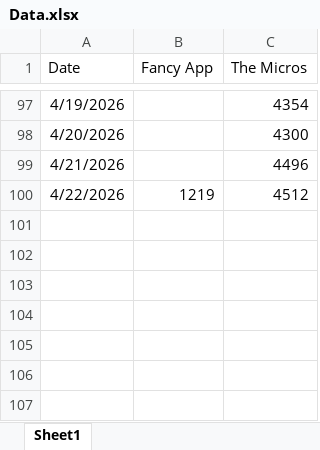
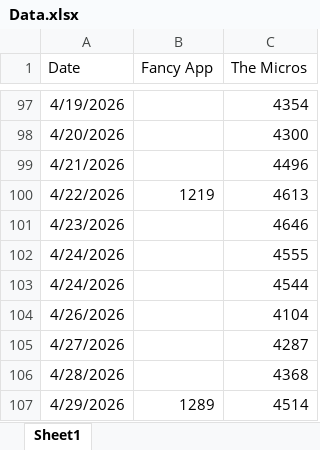
Before and after one commit to SamSamDataMan/stang-gang, an Excel workbook: Data.xlsx, sheet Sheet1, drawn as a sheet; only a part is shown, gaps mark what is left out; values as stored, in another font and other column widths than the file's, no borders; the diff names each change by its address in the sheet, - before the commit and + after, or states it on an @@ line.

Commit message:
New Data, New Music

```diff
--- a/Data.xlsx (sheet Sheet1)
+++ b/Data.xlsx (sheet Sheet1)
-C100 (The Micros): 4512
+C100 (The Micros): 4613
+row 101: 4/23/2026 |  | 4646
+row 102: 4/24/2026 |  | 4555
+row 103: 4/24/2026 |  | 4544
+row 104: 4/26/2026 |  | 4104
+row 105: 4/27/2026 |  | 4287
+row 106: 4/28/2026 |  | 4368
+row 107: 4/29/2026 | 1289 | 4514
```
Also changed, not shown: 1 other file.
